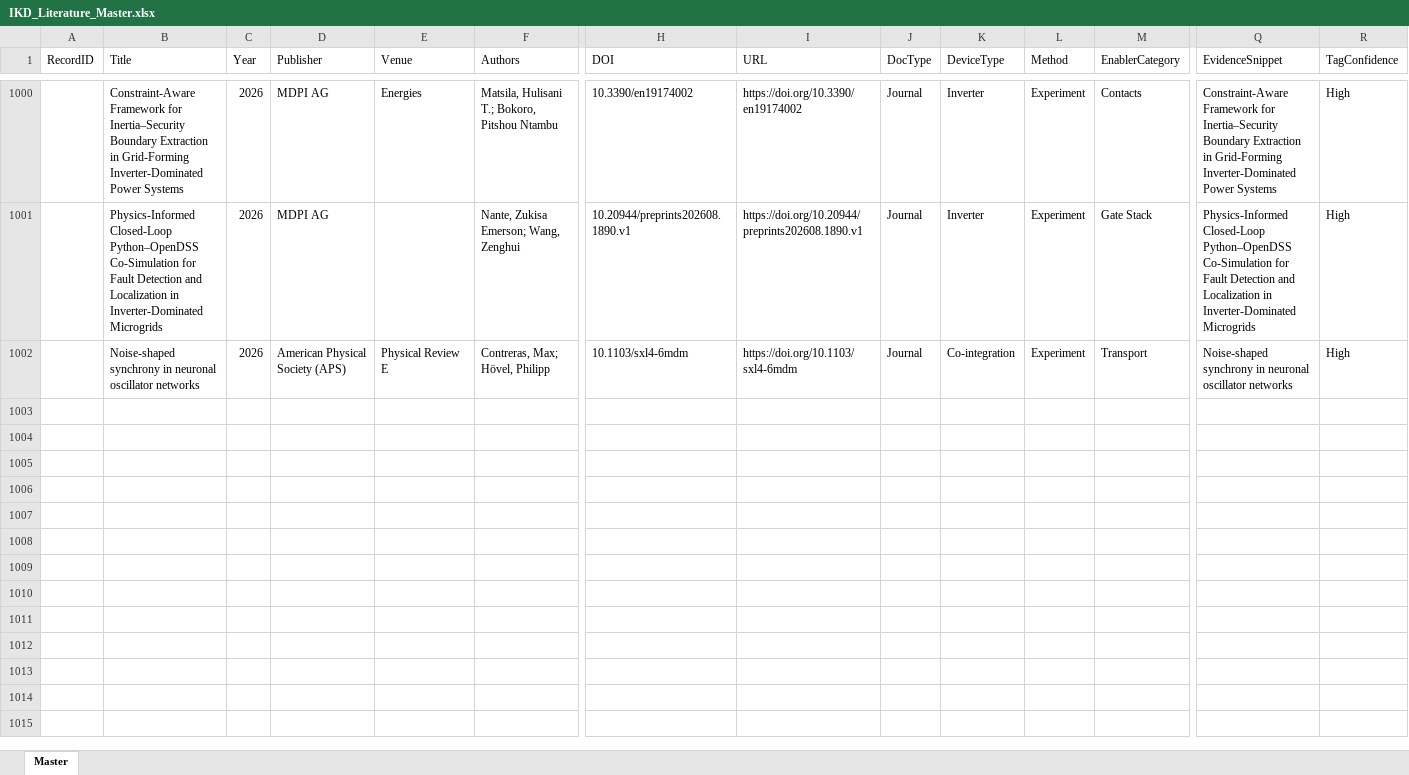
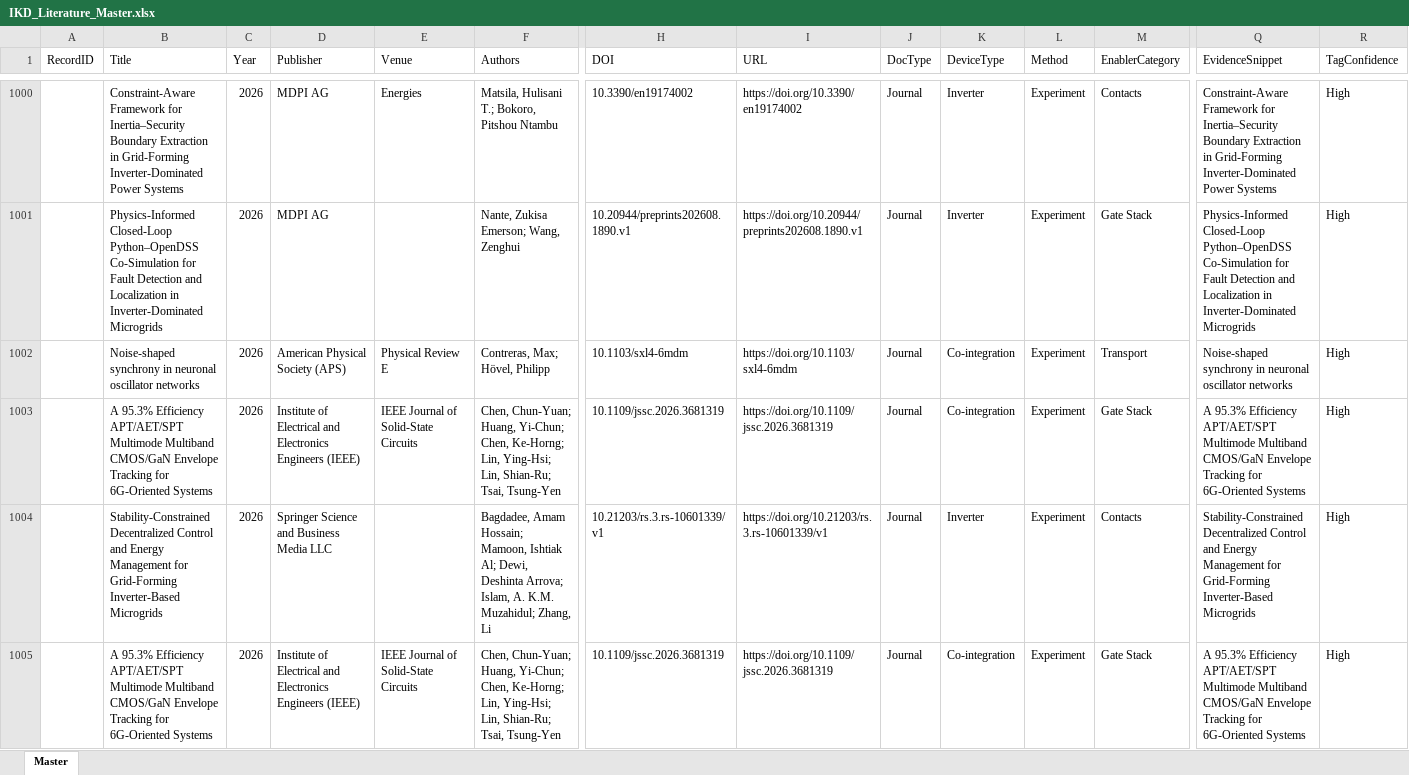
Before and after one commit to kainlulow/IKD_GaN_CMOS, an Excel workbook: 01_literature/IKD_Literature_Master.xlsx, sheet Master, drawn as a sheet; only a part is shown, gaps mark what is left out; values as stored, in another font and other column widths than the file's, no borders; rows hold the shown columns only; the diff covers the shown part only; the diff names each change by its address in the sheet, - before the commit and + after, or states it on an @@ line.

```diff
--- a/01_literature/IKD_Literature_Master.xlsx (sheet Master)
+++ b/01_literature/IKD_Literature_Master.xlsx (sheet Master)
+row 1003:  | A 95.3% Efficiency APT/AET/SPT Multimode Multiband CMOS/GaN Envelope Tracking for 6G-Oriented Systems | 2026 | Institute of Electrical and Electronics Engineers (IEEE) | IEEE Journal of Solid-State Circuits | Chen, Chun-Yuan; Huang, Yi-Chun; Chen, Ke-Horng; Lin, Ying-Hsi; Lin, Shian-Ru; Tsai, Tsung-Yen | 10.1109/jssc.2026.3681319 | https://doi.org/10.1109/jssc.2026.3681319 | Journal | Co-integration | Experiment | Gate Stack | A 95.3% Efficiency APT/AET/SPT Multimode Multiband CMOS/GaN Envelope Tracking for 6G-Oriented Systems | High
+row 1004:  | Stability-Constrained Decentralized Control and Energy Management for Grid-Forming Inverter-Based Microgrids | 2026 | Springer Science and Business Media LLC |  | Bagdadee, Amam Hossain; Mamoon, Ishtiak Al; Dewi, Deshinta Arrova; Islam, A. K.M. Muzahidul; Zhang, Li | 10.21203/rs.3.rs-10601339/v1 | https://doi.org/10.21203/rs.3.rs-10601339/v1 | Journal | Inverter | Experiment | Contacts | Stability-Constrained Decentralized Control and Energy Management for Grid-Forming Inverter-Based Microgrids | High
+row 1005:  | A 95.3% Efficiency APT/AET/SPT Multimode Multiband CMOS/GaN Envelope Tracking for 6G-Oriented Systems | 2026 | Institute of Electrical and Electronics Engineers (IEEE) | IEEE Journal of Solid-State Circuits | Chen, Chun-Yuan; Huang, Yi-Chun; Chen, Ke-Horng; Lin, Ying-Hsi; Lin, Shian-Ru; Tsai, Tsung-Yen | 10.1109/jssc.2026.3681319 | https://doi.org/10.1109/jssc.2026.3681319 | Journal | Co-integration | Experiment | Gate Stack | A 95.3% Efficiency APT/AET/SPT Multimode Multiband CMOS/GaN Envelope Tracking for 6G-Oriented Systems | High
```
Also changed, not shown: 8 added rows elsewhere in this sheet, 3 other files.
